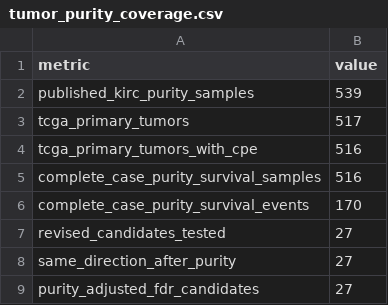
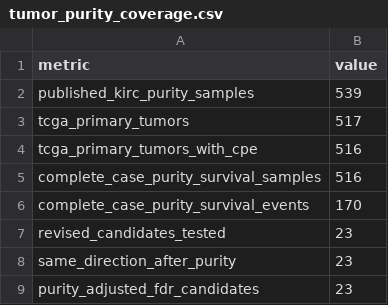
Before and after one commit to ArjunCodess/HYDRA-ccRCC, a CSV file: results/tables/tumor_purity_coverage.csv, drawn as a sheet.

```diff
--- a/results/tables/tumor_purity_coverage.csv
+++ b/results/tables/tumor_purity_coverage.csv
@@ -6,4 +6,4 @@ complete_case_purity_survival_samples,516
 complete_case_purity_survival_events,170
-revised_candidates_tested,27
-same_direction_after_purity,27
-purity_adjusted_fdr_candidates,27
+revised_candidates_tested,23
+same_direction_after_purity,23
+purity_adjusted_fdr_candidates,23
```
Also changed, not shown: results/tables/candidate_clinical_composition_sensitivity.csv, results/tables/candidate_cox_bootstrap_summary.csv, 4 other files.
